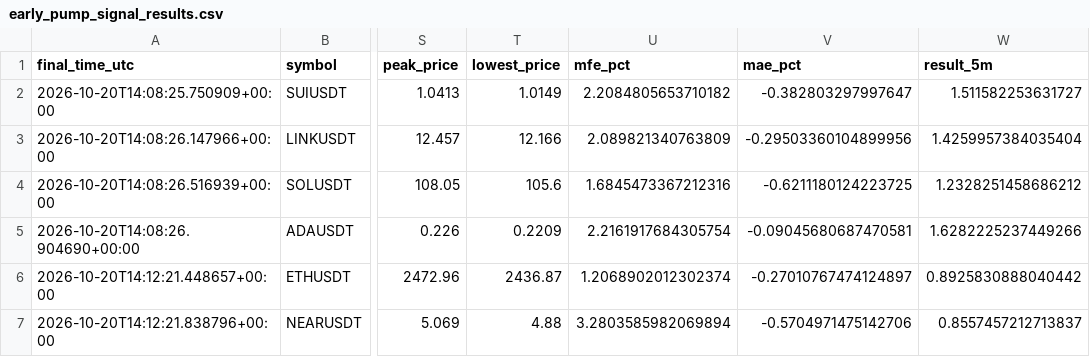
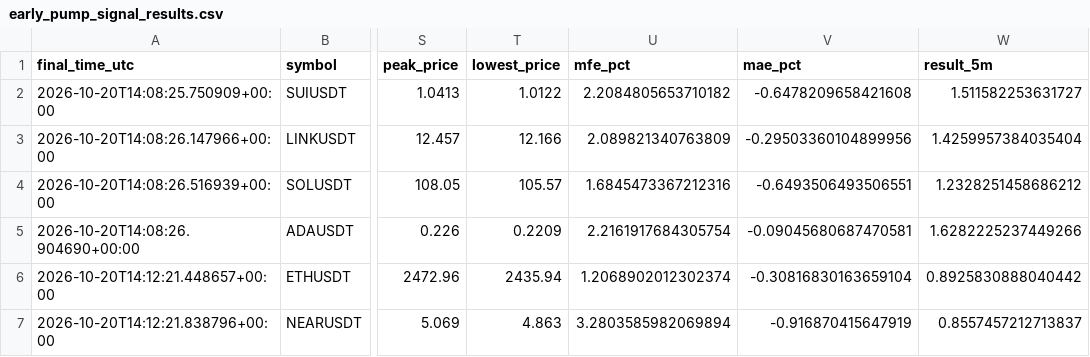
Before and after one commit to islam1977/koin, a CSV file: early_pump_signal_results.csv, drawn as a sheet; only a part is shown, gaps mark what is left out; the diff names each change by its address in the sheet, - before the commit and + after, or states it on an @@ line.

```diff
--- a/early_pump_signal_results.csv
+++ b/early_pump_signal_results.csv
-T2 (lowest_price): 1.0149
+T2 (lowest_price): 1.0122
-V2 (mae_pct): -0.382803297997647
+V2 (mae_pct): -0.6478209658421608
-T4 (lowest_price): 105.6
+T4 (lowest_price): 105.57
-V4 (mae_pct): -0.6211180124223725
+V4 (mae_pct): -0.6493506493506551
-T6 (lowest_price): 2436.87
+T6 (lowest_price): 2435.94
-V6 (mae_pct): -0.27010767474124897
+V6 (mae_pct): -0.30816830163659104
-T7 (lowest_price): 4.88
+T7 (lowest_price): 4.863
-V7 (mae_pct): -0.5704971475142706
+V7 (mae_pct): -0.916870415647919
```
Also changed, not shown: 1 other file.
